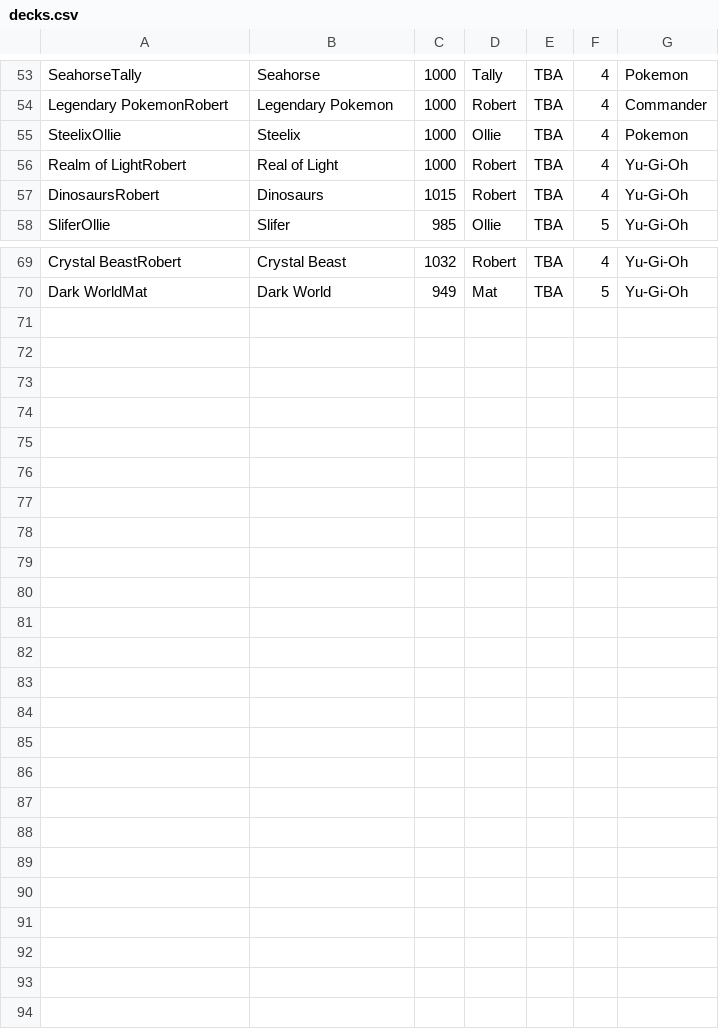
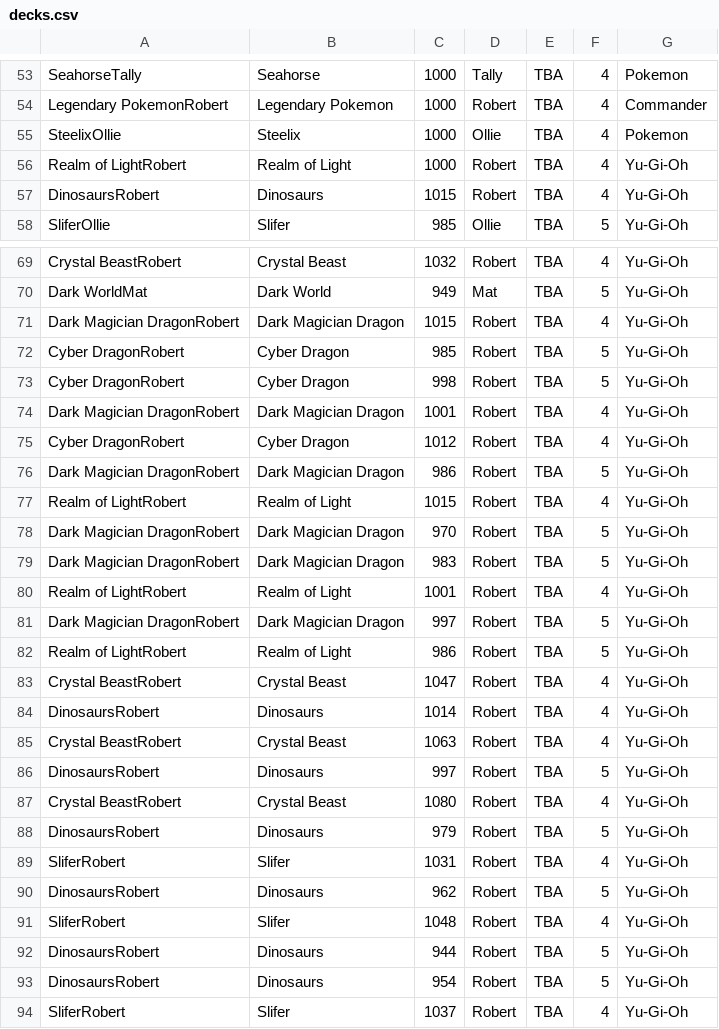
Before and after one commit to BritishKid/deck-tiering, a CSV file: decks.csv, drawn as a sheet; only a part is shown, gaps mark what is left out.

```diff
--- a/decks.csv
+++ b/decks.csv
@@ -55,3 +55,3 @@ Legendary PokemonRobert,Legendary Pokemon,1000,Robert,TBA,4,Commander
 SteelixOllie,Steelix,1000,Ollie,TBA,4,Pokemon
-Realm of LightRobert,Real of Light,1000,Robert,TBA,4,Yu-Gi-Oh
+Realm of LightRobert,Realm of Light,1000,Robert,TBA,4,Yu-Gi-Oh
 DinosaursRobert,Dinosaurs,1015,Robert,TBA,4,Yu-Gi-Oh
@@ -70 +70,25 @@ Crystal BeastRobert,Crystal Beast,1032,Robert,TBA,4,Yu-Gi-Oh
 Dark WorldMat,Dark World,949,Mat,TBA,5,Yu-Gi-Oh
+Dark Magician DragonRobert,Dark Magician Dragon,1015,Robert,TBA,4,Yu-Gi-Oh
+Cyber DragonRobert,Cyber Dragon,985,Robert,TBA,5,Yu-Gi-Oh
+Cyber DragonRobert,Cyber Dragon,998,Robert,TBA,5,Yu-Gi-Oh
+Dark Magician DragonRobert,Dark Magician Dragon,1001,Robert,TBA,4,Yu-Gi-Oh
+Cyber DragonRobert,Cyber Dragon,1012,Robert,TBA,4,Yu-Gi-Oh
+Dark Magician DragonRobert,Dark Magician Dragon,986,Robert,TBA,5,Yu-Gi-Oh
+Realm of LightRobert,Realm of Light,1015,Robert,TBA,4,Yu-Gi-Oh
+Dark Magician DragonRobert,Dark Magician Dragon,970,Robert,TBA,5,Yu-Gi-Oh
+Dark Magician DragonRobert,Dark Magician Dragon,983,Robert,TBA,5,Yu-Gi-Oh
+Realm of LightRobert,Realm of Light,1001,Robert,TBA,4,Yu-Gi-Oh
+Dark Magician DragonRobert,Dark Magician Dragon,997,Robert,TBA,5,Yu-Gi-Oh
+Realm of LightRobert,Realm of Light,986,Robert,TBA,5,Yu-Gi-Oh
+Crystal BeastRobert,Crystal Beast,1047,Robert,TBA,4,Yu-Gi-Oh
+DinosaursRobert,Dinosaurs,1014,Robert,TBA,4,Yu-Gi-Oh
+Crystal BeastRobert,Crystal Beast,1063,Robert,TBA,4,Yu-Gi-Oh
+DinosaursRobert,Dinosaurs,997,Robert,TBA,5,Yu-Gi-Oh
+Crystal BeastRobert,Crystal Beast,1080,Robert,TBA,4,Yu-Gi-Oh
+DinosaursRobert,Dinosaurs,979,Robert,TBA,5,Yu-Gi-Oh
+SliferRobert,Slifer,1031,Robert,TBA,4,Yu-Gi-Oh
+DinosaursRobert,Dinosaurs,962,Robert,TBA,5,Yu-Gi-Oh
+SliferRobert,Slifer,1048,Robert,TBA,4,Yu-Gi-Oh
+DinosaursRobert,Dinosaurs,944,Robert,TBA,5,Yu-Gi-Oh
+DinosaursRobert,Dinosaurs,954,Robert,TBA,5,Yu-Gi-Oh
+SliferRobert,Slifer,1037,Robert,TBA,4,Yu-Gi-Oh
```
Also changed, not shown: history.csv.
